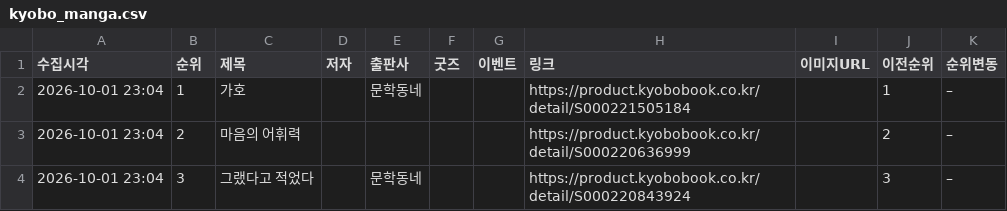
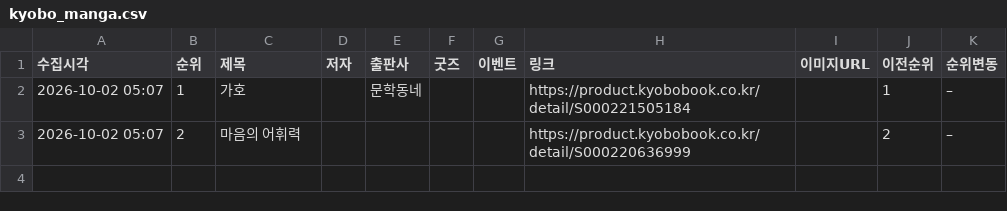
Before and after one commit to down-cyber/manga-bestseller, a CSV file: kyobo_manga.csv, drawn as a sheet.

```diff
--- a/kyobo_manga.csv
+++ b/kyobo_manga.csv
@@ -1,4 +1,3 @@
 수집시각,순위,제목,저자,출판사,굿즈,이벤트,링크,이미지URL,이전순위,순위변동
-2026-10-01 23:04,1,가호,,문학동네,,,https://product.kyobobook.co.kr/detail/S000221505184,,1,–
-2026-10-01 23:04,2,마음의 어휘력,,,,,https://product.kyobobook.co.kr/detail/S000220636999,,2,–
-2026-10-01 23:04,3,그랬다고 적었다,,문학동네,,,https://product.kyobobook.co.kr/detail/S000220843924,,3,–
+2026-10-02 05:07,1,가호,,문학동네,,,https://product.kyobobook.co.kr/detail/S000221505184,,1,–
+2026-10-02 05:07,2,마음의 어휘력,,,,,https://product.kyobobook.co.kr/detail/S000220636999,,2,–
```
Also changed, not shown: aladin_manga.csv, yes24_manga.csv, 1 other file.
